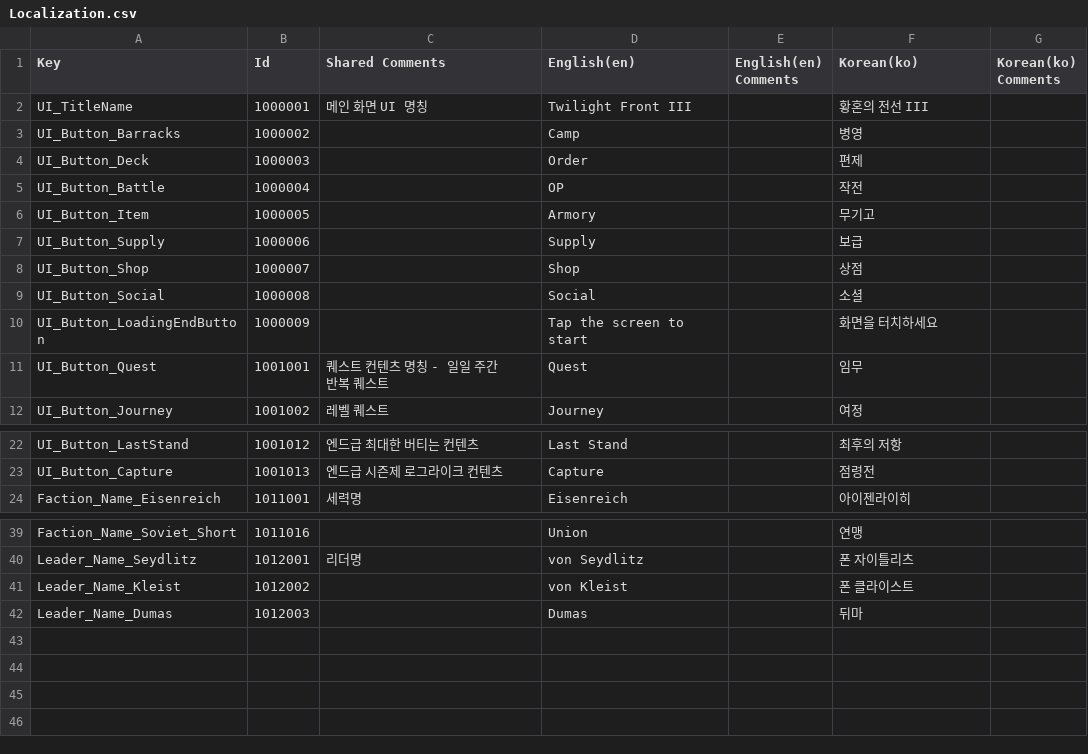
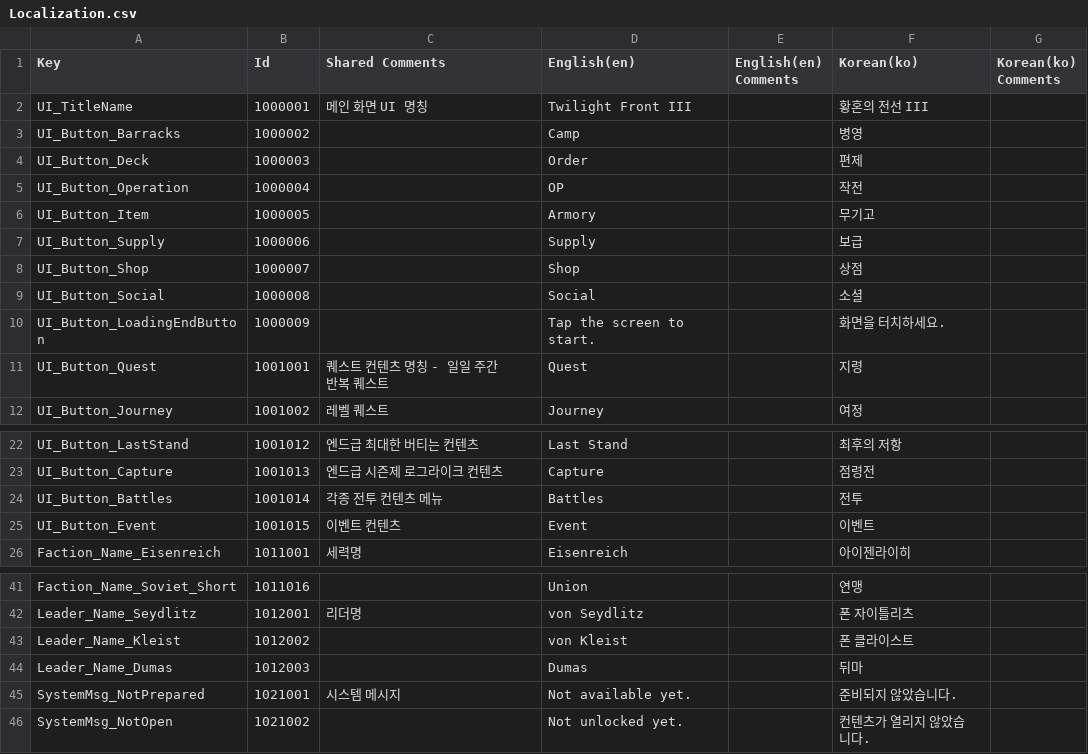
Before and after one commit to Kyungil-smart/07-unityadvanced-personalproject-156Sheong, a CSV file: Assets/Projekt/_Localization/LocalTable/Localization.csv, drawn as a sheet; only a part is shown, gaps mark what is left out.

```diff
--- a/Assets/Projekt/_Localization/LocalTable/Localization.csv
+++ b/Assets/Projekt/_Localization/LocalTable/Localization.csv
@@ -4,3 +4,3 @@ UI_Button_Barracks,1000002,,Camp,,병영,
 UI_Button_Deck,1000003,,Order,,편제,
-UI_Button_Battle,1000004,,OP,,작전,
+UI_Button_Operation,1000004,,OP,,작전,
 UI_Button_Item,1000005,,Armory,,무기고,
@@ -9,4 +9,4 @@ UI_Button_Shop,1000007,,Shop,,상점,
 UI_Button_Social,1000008,,Social,,소셜,
-UI_Button_LoadingEndButton,1000009,,Tap the screen to start,,화면을 터치하세요,
-UI_Button_Quest,1001001,퀘스트 컨텐츠 명칭 - 일일 주간 반복 퀘스트,Quest,,임무,
+UI_Button_LoadingEndButton,1000009,,Tap the screen to start.,,화면을 터치하세요.,
+UI_Button_Quest,1001001,퀘스트 컨텐츠 명칭 - 일일 주간 반복 퀘스트,Quest,,지령,
 UI_Button_Journey,1001002,레벨 퀘스트,Journey,,여정,
@@ -23,2 +23,4 @@ UI_Button_LastStand,1001012,엔드급 최대한 버티는 컨텐츠,Last Stand,,
 UI_Button_Capture,1001013,엔드급 시즌제 로그라이크 컨텐츠,Capture,,점령전,
+UI_Button_Battles,1001014,각종 전투 컨텐츠 메뉴,Battles,,전투,
+UI_Button_Event,1001015,이벤트 컨텐츠,Event,,이벤트,
 Faction_Name_Eisenreich,1011001,세력명,Eisenreich,,아이젠라이히,
@@ -42 +44,3 @@ Leader_Name_Kleist,1012002,,von Kleist,,폰 클라이스트,
 Leader_Name_Dumas,1012003,,Dumas,,뒤마,
+SystemMsg_NotPrepared,1021001,시스템 메시지,Not available yet.,,준비되지 않았습니다.,
+SystemMsg_NotOpen,1021002,,Not unlocked yet.,,컨텐츠가 열리지 않았습니다.,
```
Also changed, not shown: 3 other files.
